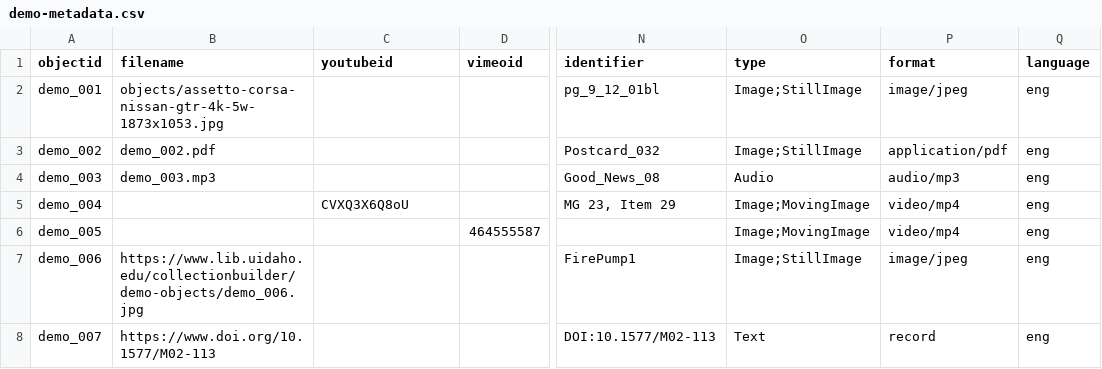
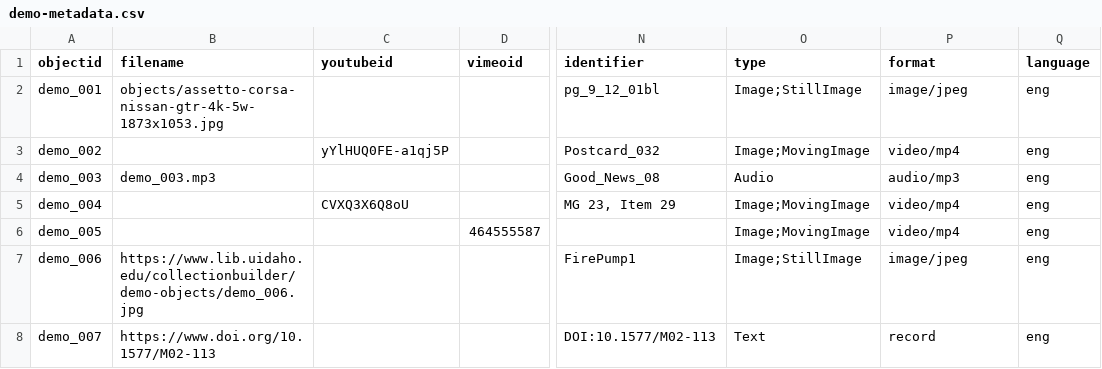
Before and after one commit to 26-00175jgariem-dotcom/ariem-demo, a CSV file: _data/demo-metadata.csv, drawn as a sheet; only a part is shown, gaps mark what is left out; the diff names each change by its address in the sheet, - before the commit and + after, or states it on an @@ line.

Commit message:
Add files via upload

```diff
--- a/_data/demo-metadata.csv
+++ b/_data/demo-metadata.csv
-B3 (filename): demo_002.pdf
+B3 (filename): (empty)
-C3 (youtubeid): (empty)
+C3 (youtubeid): yYlHUQ0FE-a1qj5P
-O3 (type): Image;StillImage
+O3 (type): Image;MovingImage
-P3 (format): application/pdf
+P3 (format): video/mp4
```
